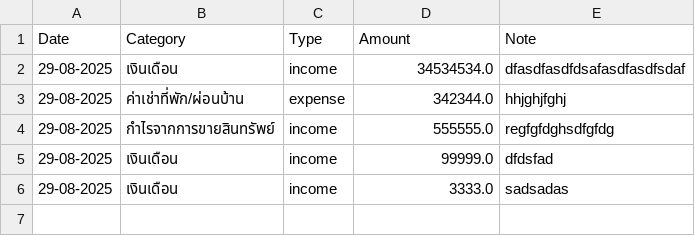
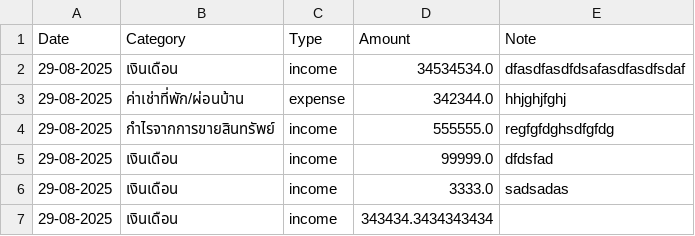
Before and after one commit to VangmanawKairung/budget-tracker, a CSV file: transactions.csv, drawn as a sheet; the diff names each change by its address in the sheet, - before the commit and + after, or states it on an @@ line.

Commit message:
Fixed decimal amount input

```diff
--- a/transactions.csv
+++ b/transactions.csv
+row 7: 29-08-2025 | เงินเดือน | income | 343434.3434343434
```
Also changed, not shown: 1 other file.
